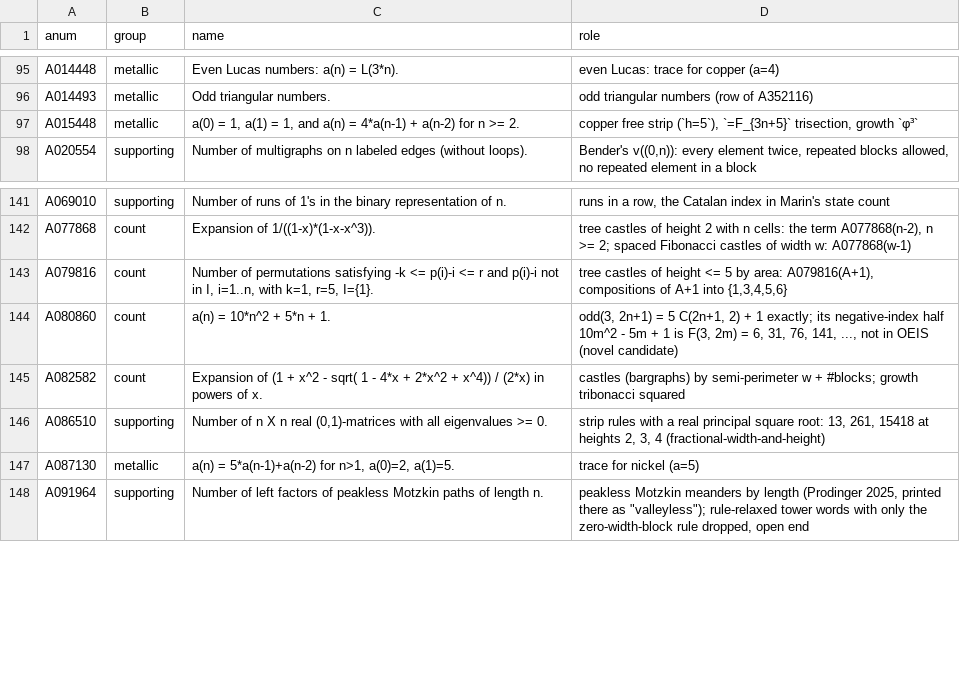
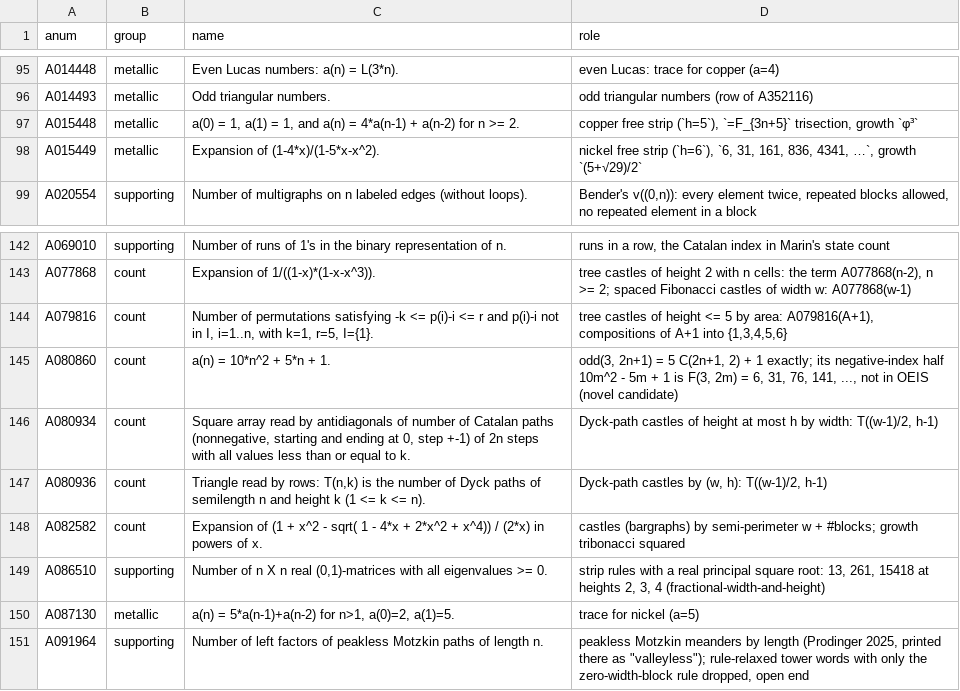
Before and after one commit to eeggwall/castles-wiki, a TSV file: config/oeis-annotations.tsv, drawn as a sheet; only a part is shown, gaps mark what is left out.

Commit message:
fix: annotate A015449, A080934, A080936; correct A080934 name quote
Wiki-Op: lint

```diff
--- a/config/oeis-annotations.tsv
+++ b/config/oeis-annotations.tsv
@@ -97,2 +97,3 @@ A014493	metallic	Odd triangular numbers.	odd triangular numbers (row of A352116)
 A015448	metallic	a(0) = 1, a(1) = 1, and a(n) = 4*a(n-1) + a(n-2) for n >= 2.	copper free strip (`h=5`), `=F_{3n+5}` trisection, growth `φ³`
+A015449	metallic	Expansion of (1-4*x)/(1-5*x-x^2).	nickel free strip (`h=6`), `6, 31, 161, 836, 4341, …`, growth `(5+√29)/2`
 A020554	supporting	Number of multigraphs on n labeled edges (without loops).	Bender's v((0,n)): every element twice, repeated blocks allowed, no repeated element in a block
@@ -144,2 +145,4 @@ A079816	count	Number of permutations satisfying -k <= p(i)-i <= r and p(i)-i not
 A080860	count	a(n) = 10*n^2 + 5*n + 1.	odd(3, 2n+1) = 5 C(2n+1, 2) + 1 exactly; its negative-index half 10m^2 - 5m + 1 is F(3, 2m) = 6, 31, 76, 141, ..., not in OEIS (novel candidate)
+A080934	count	Square array read by antidiagonals of number of Catalan paths (nonnegative, starting and ending at 0, step +-1) of 2n steps with all values less than or equal to k.	Dyck-path castles of height at most h by width: T((w-1)/2, h-1)
+A080936	count	Triangle read by rows: T(n,k) is the number of Dyck paths of semilength n and height k (1 <= k <= n).	Dyck-path castles by (w, h): T((w-1)/2, h-1)
 A082582	count	Expansion of (1 + x^2 - sqrt( 1 - 4*x + 2*x^2 + x^4)) / (2*x) in powers of x.	castles (bargraphs) by semi-perimeter w + #blocks; growth tribonacci squared
```
Also changed, not shown: 2 other files.
